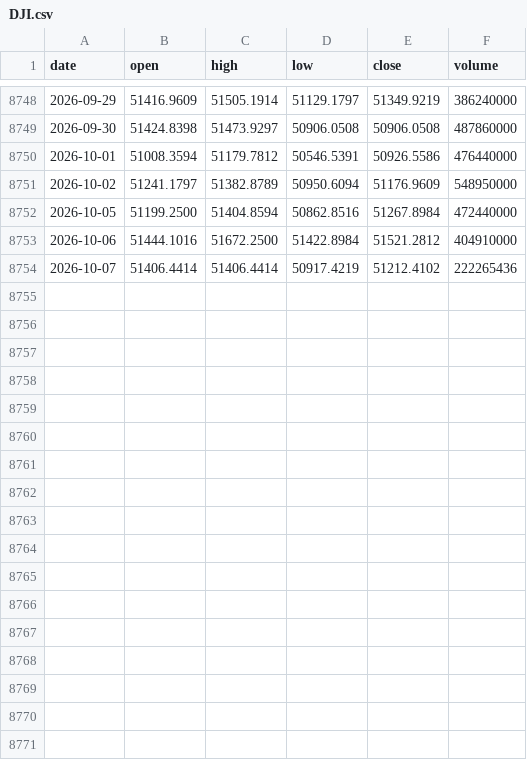
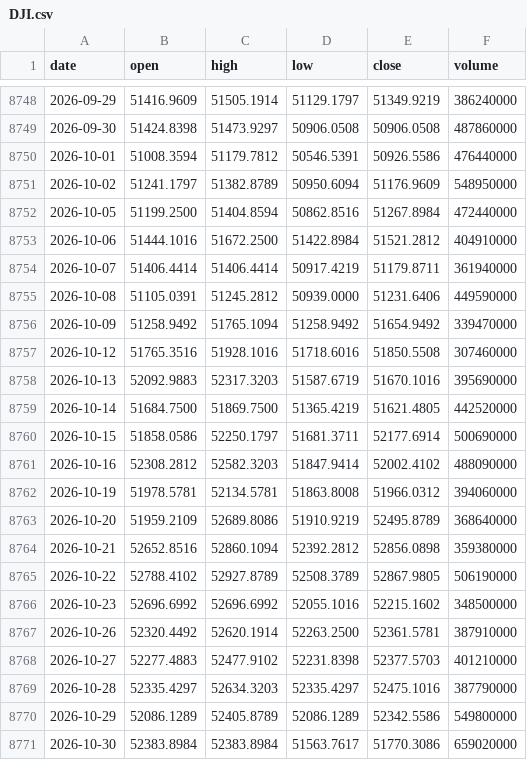
Before and after one commit to parveen06naresh/Crash-Replay, a CSV file: data/raw/DJI.csv, drawn as a sheet; only a part is shown, gaps mark what is left out.

```diff
--- a/data/raw/DJI.csv
+++ b/data/raw/DJI.csv
@@ -8753,2 +8753,19 @@ date,open,high,low,close,volume
 2026-10-06,51444.1016,51672.2500,51422.8984,51521.2812,404910000
-2026-10-07,51406.4414,51406.4414,50917.4219,51212.4102,222265436
+2026-10-07,51406.4414,51406.4414,50917.4219,51179.8711,361940000
+2026-10-08,51105.0391,51245.2812,50939.0000,51231.6406,449590000
+2026-10-09,51258.9492,51765.1094,51258.9492,51654.9492,339470000
+2026-10-12,51765.3516,51928.1016,51718.6016,51850.5508,307460000
+2026-10-13,52092.9883,52317.3203,51587.6719,51670.1016,395690000
+2026-10-14,51684.7500,51869.7500,51365.4219,51621.4805,442520000
+2026-10-15,51858.0586,52250.1797,51681.3711,52177.6914,500690000
+2026-10-16,52308.2812,52582.3203,51847.9414,52002.4102,488090000
+2026-10-19,51978.5781,52134.5781,51863.8008,51966.0312,394060000
+2026-10-20,51959.2109,52689.8086,51910.9219,52495.8789,368640000
+2026-10-21,52652.8516,52860.1094,52392.2812,52856.0898,359380000
+2026-10-22,52788.4102,52927.8789,52508.3789,52867.9805,506190000
+2026-10-23,52696.6992,52696.6992,52055.1016,52215.1602,348500000
+2026-10-26,52320.4492,52620.1914,52263.2500,52361.5781,387910000
+2026-10-27,52277.4883,52477.9102,52231.8398,52377.5703,401210000
+2026-10-28,52335.4297,52634.3203,52335.4297,52475.1016,387790000
+2026-10-29,52086.1289,52405.8789,52086.1289,52342.5586,549800000
+2026-10-30,52383.8984,52383.8984,51563.7617,51770.3086,659020000
```
Also changed, not shown: data/raw/DGS1.csv, data/raw/DGS10.csv, 14 other files.
